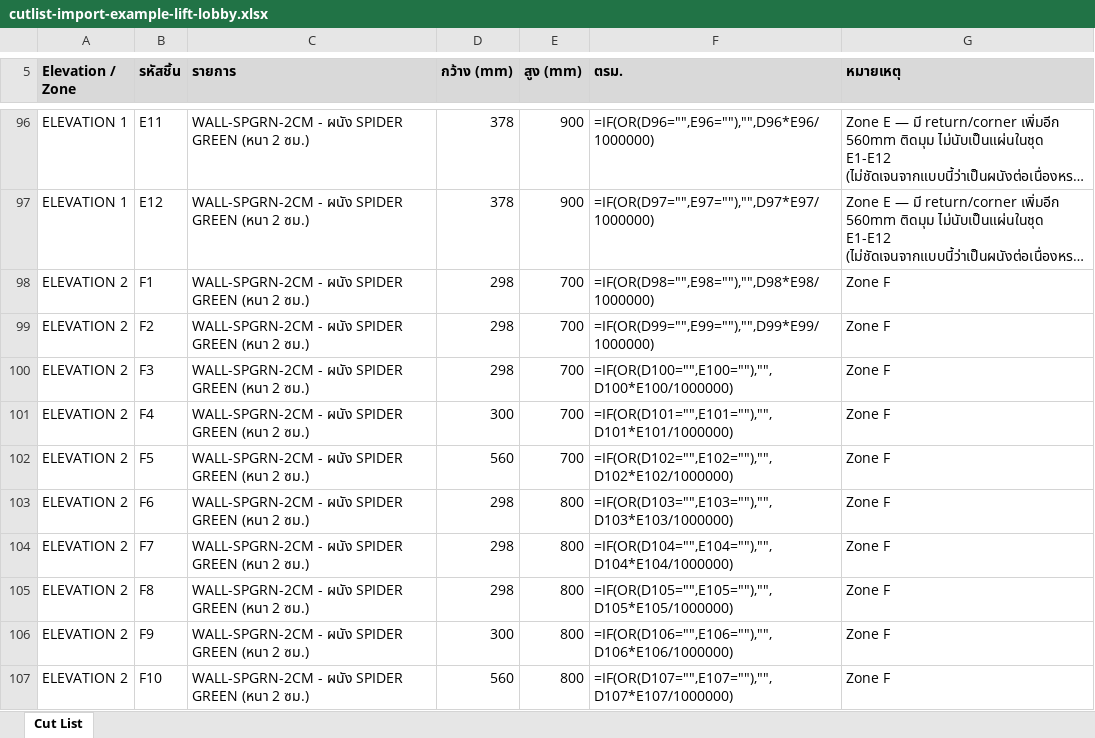
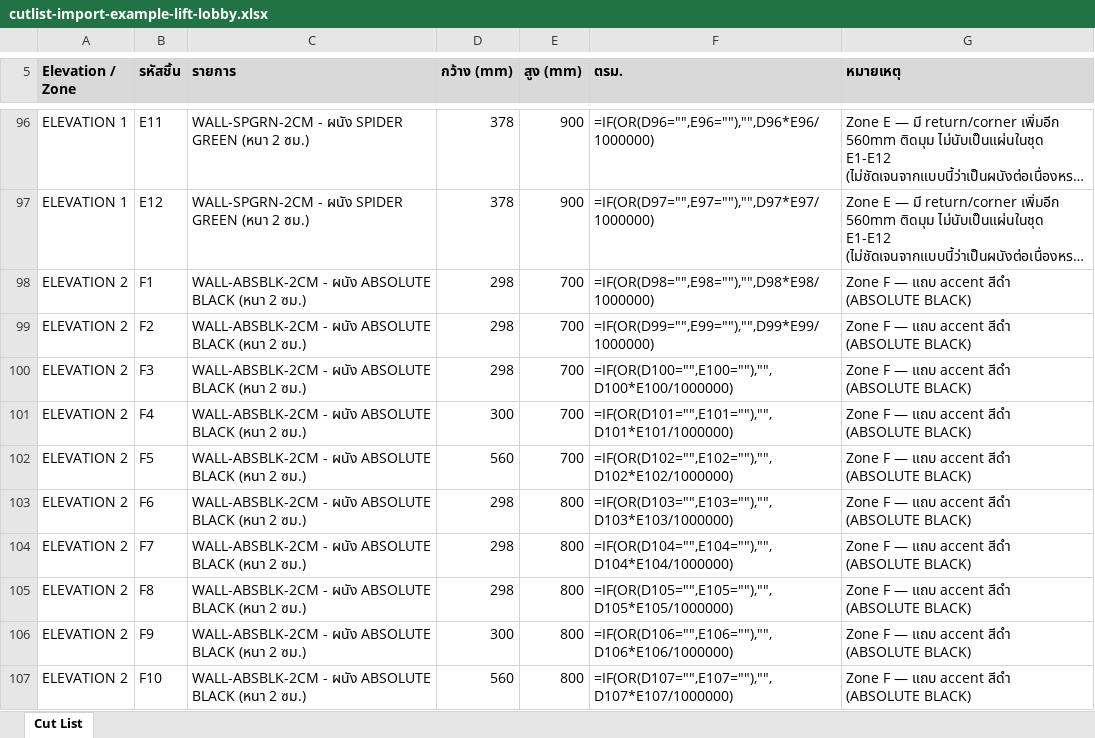
Before and after one commit to soodjarit/emg-o-portal, an Excel workbook: client-docs/example-boq/cutlist-import-example-lift-lobby.xlsx, sheet Cut List, drawn as a sheet; only a part is shown, gaps mark what is left out; long unchanged cells end in …; values as stored, in another font and other column widths than the file's, no borders; formulas without a stored value are shown as written; the diff covers the shown part only; the diff names each change by its address in the sheet, - before the commit and + after, or states it on an @@ line.

```diff
--- a/client-docs/example-boq/cutlist-import-example-lift-lobby.xlsx (sheet Cut List)
+++ b/client-docs/example-boq/cutlist-import-example-lift-lobby.xlsx (sheet Cut List)
-C98:C107 (รายการ): WALL-SPGRN-2CM - ผนัง SPIDER GREEN (หนา 2…
+C98:C107 (รายการ): WALL-ABSBLK-2CM - ผนัง ABSOLUTE BLACK (หนา 2…
-G98:G107 (หมายเหตุ): Zone F
+G98:G107 (หมายเหตุ): Zone F — แถบ accent สีดำ (ABSOLUTE BLACK)
```
Also changed, not shown: 6 added rows, 6 removed rows and 60 edited cells elsewhere in this sheet, 2 other files.
